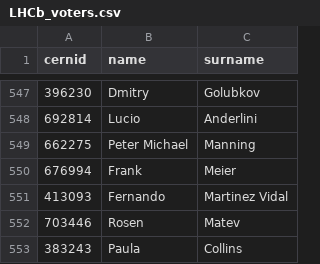
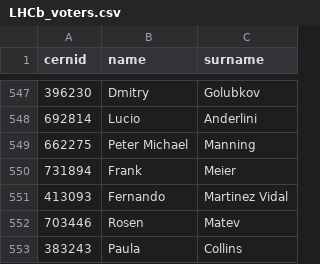
Before and after one commit to lhcb/Condorcet, a CSV file: Condorcet/databases/LHCb_voters.csv, drawn as a sheet; only a part is shown, gaps mark what is left out.

Commit message:
Closes #34

```diff
--- a/Condorcet/databases/LHCb_voters.csv
+++ b/Condorcet/databases/LHCb_voters.csv
@@ -549,3 +549,3 @@ cernid,name,surname
 662275,Peter Michael,Manning
-676994,Frank,Meier
+731894,Frank,Meier
 413093,Fernando,Martinez Vidal
```
